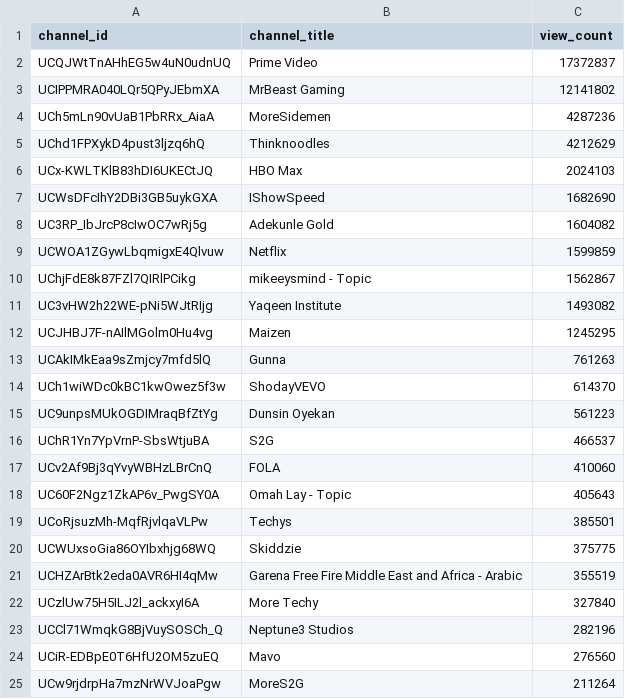
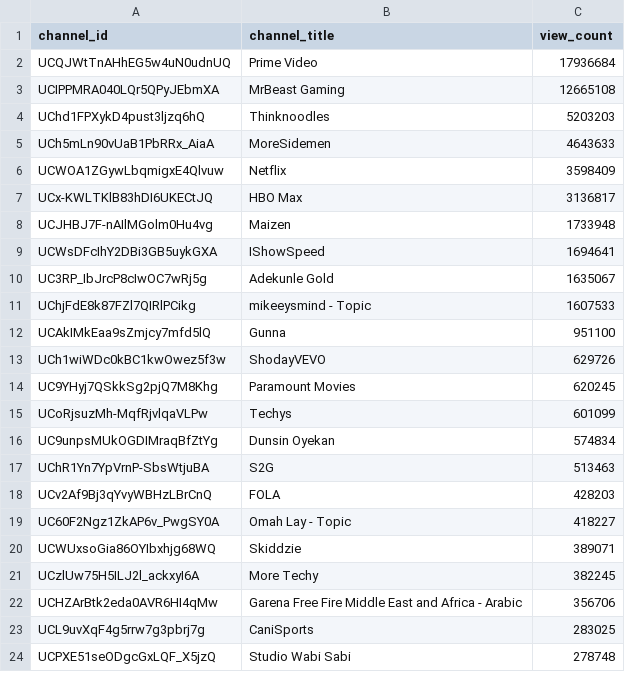
Before and after one commit to chinedumsunday/youtube_pipeline, a CSV file: results/channel_insights.csv, drawn as a sheet; only a part is shown; the diff covers the shown part only.

```diff
--- a/results/channel_insights.csv
+++ b/results/channel_insights.csv
@@ -1,25 +1,24 @@
 channel_id,channel_title,view_count
-UCQJWtTnAHhEG5w4uN0udnUQ,Prime Video,17372837
-UCIPPMRA040LQr5QPyJEbmXA,MrBeast Gaming,12141802
-UCh5mLn90vUaB1PbRRx_AiaA,MoreSidemen,4287236
-UChd1FPXykD4pust3ljzq6hQ,Thinknoodles,4212629
-UCx-KWLTKlB83hDI6UKECtJQ,HBO Max,2024103
-UCWsDFcIhY2DBi3GB5uykGXA,IShowSpeed,1682690
-UC3RP_IbJrcP8cIwOC7wRj5g,Adekunle Gold,1604082
-UCWOA1ZGywLbqmigxE4Qlvuw,Netflix,1599859
-UChjFdE8k87FZl7QIRlPCikg,mikeeysmind - Topic,1562867
-UC3vHW2h22WE-pNi5WJtRIjg,Yaqeen Institute,1493082
-UCJHBJ7F-nAIlMGolm0Hu4vg,Maizen,1245295
-UCAkIMkEaa9sZmjcy7mfd5lQ,Gunna,761263
-UCh1wiWDc0kBC1kwOwez5f3w,ShodayVEVO,614370
-UC9unpsMUkOGDIMraqBfZtYg,Dunsin Oyekan,561223
-UChR1Yn7YpVrnP-SbsWtjuBA,S2G,466537
-UCv2Af9Bj3qYvyWBHzLBrCnQ,FOLA,410060
-UC60F2Ngz1ZkAP6v_PwgSY0A,Omah Lay - Topic,405643
-UCoRjsuzMh-MqfRjvlqaVLPw,Techys,385501
-UCWUxsoGia86OYIbxhjg68WQ,Skiddzie,375775
-UCHZArBtk2eda0AVR6HI4qMw,Garena Free Fire Middle East and Africa - Arabic,355519
-UCzlUw75H5ILJ2l_ackxyI6A,More Techy,327840
-UCCl71WmqkG8BjVuySOSCh_Q,Neptune3 Studios,282196
-UCiR-EDBpE0T6HfU2OM5zuEQ,Mavo,276560
-UCw9rjdrpHa7mzNrWVJoaPgw,MoreS2G,211264
+UCQJWtTnAHhEG5w4uN0udnUQ,Prime Video,17936684
+UCIPPMRA040LQr5QPyJEbmXA,MrBeast Gaming,12665108
+UChd1FPXykD4pust3ljzq6hQ,Thinknoodles,5203203
+UCh5mLn90vUaB1PbRRx_AiaA,MoreSidemen,4643633
+UCWOA1ZGywLbqmigxE4Qlvuw,Netflix,3598409
+UCx-KWLTKlB83hDI6UKECtJQ,HBO Max,3136817
+UCJHBJ7F-nAIlMGolm0Hu4vg,Maizen,1733948
+UCWsDFcIhY2DBi3GB5uykGXA,IShowSpeed,1694641
+UC3RP_IbJrcP8cIwOC7wRj5g,Adekunle Gold,1635067
+UChjFdE8k87FZl7QIRlPCikg,mikeeysmind - Topic,1607533
+UCAkIMkEaa9sZmjcy7mfd5lQ,Gunna,951100
+UCh1wiWDc0kBC1kwOwez5f3w,ShodayVEVO,629726
+UC9YHyj7QSkkSg2pjQ7M8Khg,Paramount Movies,620245
+UCoRjsuzMh-MqfRjvlqaVLPw,Techys,601099
+UC9unpsMUkOGDIMraqBfZtYg,Dunsin Oyekan,574834
+UChR1Yn7YpVrnP-SbsWtjuBA,S2G,513463
+UCv2Af9Bj3qYvyWBHzLBrCnQ,FOLA,428203
+UC60F2Ngz1ZkAP6v_PwgSY0A,Omah Lay - Topic,418227
+UCWUxsoGia86OYIbxhjg68WQ,Skiddzie,389071
+UCzlUw75H5ILJ2l_ackxyI6A,More Techy,382245
+UCHZArBtk2eda0AVR6HI4qMw,Garena Free Fire Middle East and Africa - Arabic,356706
+UCL9uvXqF4g5rrw7g3pbrj7g,CaniSports,283025
+UCPXE51seODgcGxLQF_X5jzQ,Studio Wabi Sabi,278748
```
Also changed, not shown: 9 added rows, 8 removed rows and 18 edited cells elsewhere in this file, results/daily_growth.csv, results/daily_rank_movers.csv, 3 other files.
